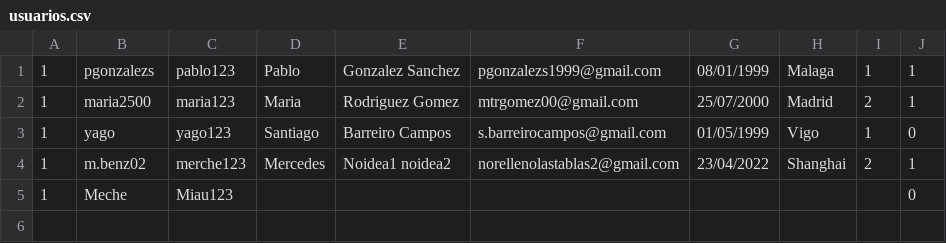
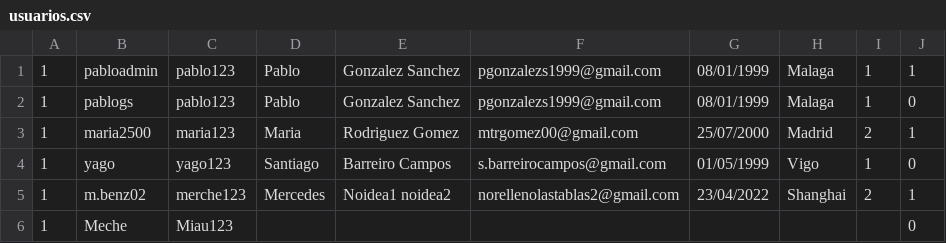
Before and after one commit to SantiagoBarreiroCampos/Eventell.ProyIng, a CSV file: usuarios.csv, drawn as a sheet.

```diff
--- a/usuarios.csv
+++ b/usuarios.csv
@@ -1,2 +1,3 @@
-1,pgonzalezs,pablo123,Pablo,Gonzalez Sanchez,pgonzalezs1999@gmail.com,08/01/1999,Malaga,1,1
+1,pabloadmin,pablo123,Pablo,Gonzalez Sanchez,pgonzalezs1999@gmail.com,08/01/1999,Malaga,1,1
+1,pablogs,pablo123,Pablo,Gonzalez Sanchez,pgonzalezs1999@gmail.com,08/01/1999,Malaga,1,0
 1,maria2500,maria123,Maria,Rodriguez Gomez,mtrgomez00@gmail.com,25/07/2000,Madrid,2,1
```
Also changed, not shown: 9 other files.
